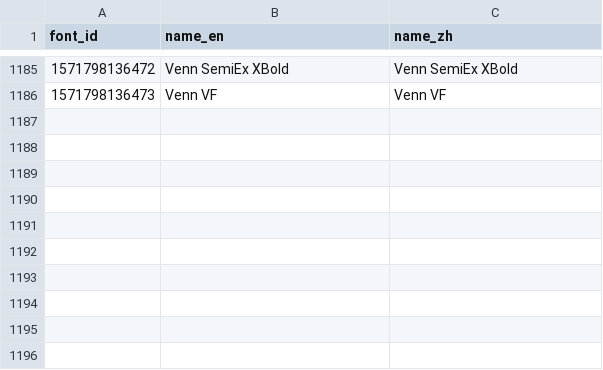
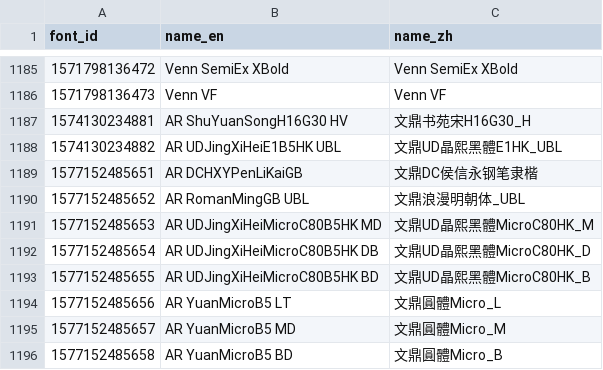
Before and after one commit to CNMan/ARPHFonts, a CSV file: ARPHFontsList.csv, drawn as a sheet; only a part is shown, gaps mark what is left out.

Commit message:
update official font lists 20200109

```diff
--- a/ARPHFontsList.csv
+++ b/ARPHFontsList.csv
@@ -1186 +1186,11 @@ font_id,name_en,name_zh
 1571798136473,Venn VF,Venn VF
+1574130234881,AR ShuYuanSongH16G30 HV,文鼎书苑宋H16G30_H
+1574130234882,AR UDJingXiHeiE1B5HK UBL,文鼎UD晶熙黑體E1HK_UBL
+1577152485651,AR DCHXYPenLiKaiGB,文鼎DC侯信永钢笔隶楷
+1577152485652,AR RomanMingGB UBL,文鼎浪漫明朝体_UBL
+1577152485653,AR UDJingXiHeiMicroC80B5HK MD,文鼎UD晶熙黑體MicroC80HK_M
+1577152485654,AR UDJingXiHeiMicroC80B5HK DB,文鼎UD晶熙黑體MicroC80HK_D
+1577152485655,AR UDJingXiHeiMicroC80B5HK BD,文鼎UD晶熙黑體MicroC80HK_B
+1577152485656,AR YuanMicroB5 LT,文鼎圓體Micro_L
+1577152485657,AR YuanMicroB5 MD,文鼎圓體Micro_M
+1577152485658,AR YuanMicroB5 BD,文鼎圓體Micro_B
```
Also changed, not shown: 2 other files.
